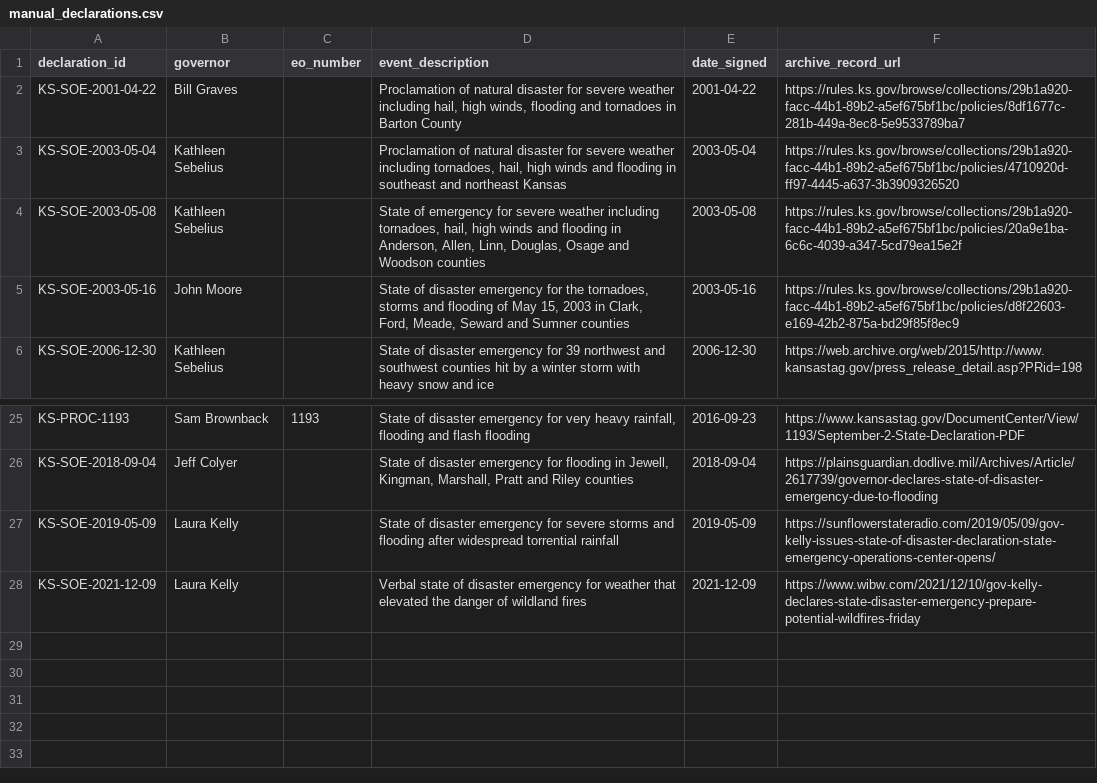
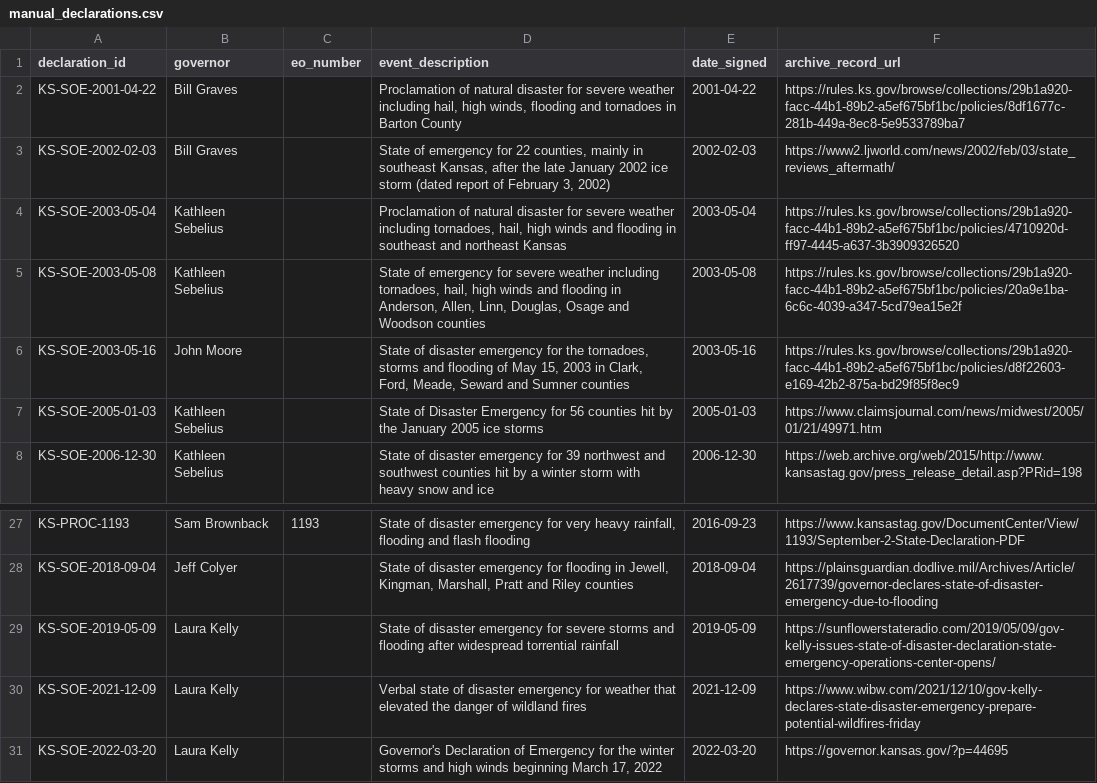
Before and after one commit to Phenom1881/disaster-data, a CSV file: plus/kansas/manual_declarations.csv, drawn as a sheet; only a part is shown, gaps mark what is left out; the diff names each change by its address in the sheet, - before the commit and + after, or states it on an @@ line.

```diff
--- a/plus/kansas/manual_declarations.csv
+++ b/plus/kansas/manual_declarations.csv
+row 3: KS-SOE-2002-02-03 | Bill Graves |  | State of emergency for 22 counties, mainly in southeast Kansas, after the late January 2002 ice storm (dated report of February 3, 2002) | 2002-02-03 | https://www2.ljworld.com/news/2002/feb/03/state_reviews_aftermath/
+row 7: KS-SOE-2005-01-03 | Kathleen Sebelius |  | State of Disaster Emergency for 56 counties hit by the January 2005 ice storms | 2005-01-03 | https://www.claimsjournal.com/news/midwest/2005/01/21/49971.htm
+row 31: KS-SOE-2022-03-20 | Laura Kelly |  | Governor's Declaration of Emergency for the winter storms and high winds beginning March 17, 2022 | 2022-03-20 | https://governor.kansas.gov/?p=44695
```
Also changed, not shown: plus/kansas/hazard_overrides.csv, 2 other files.
